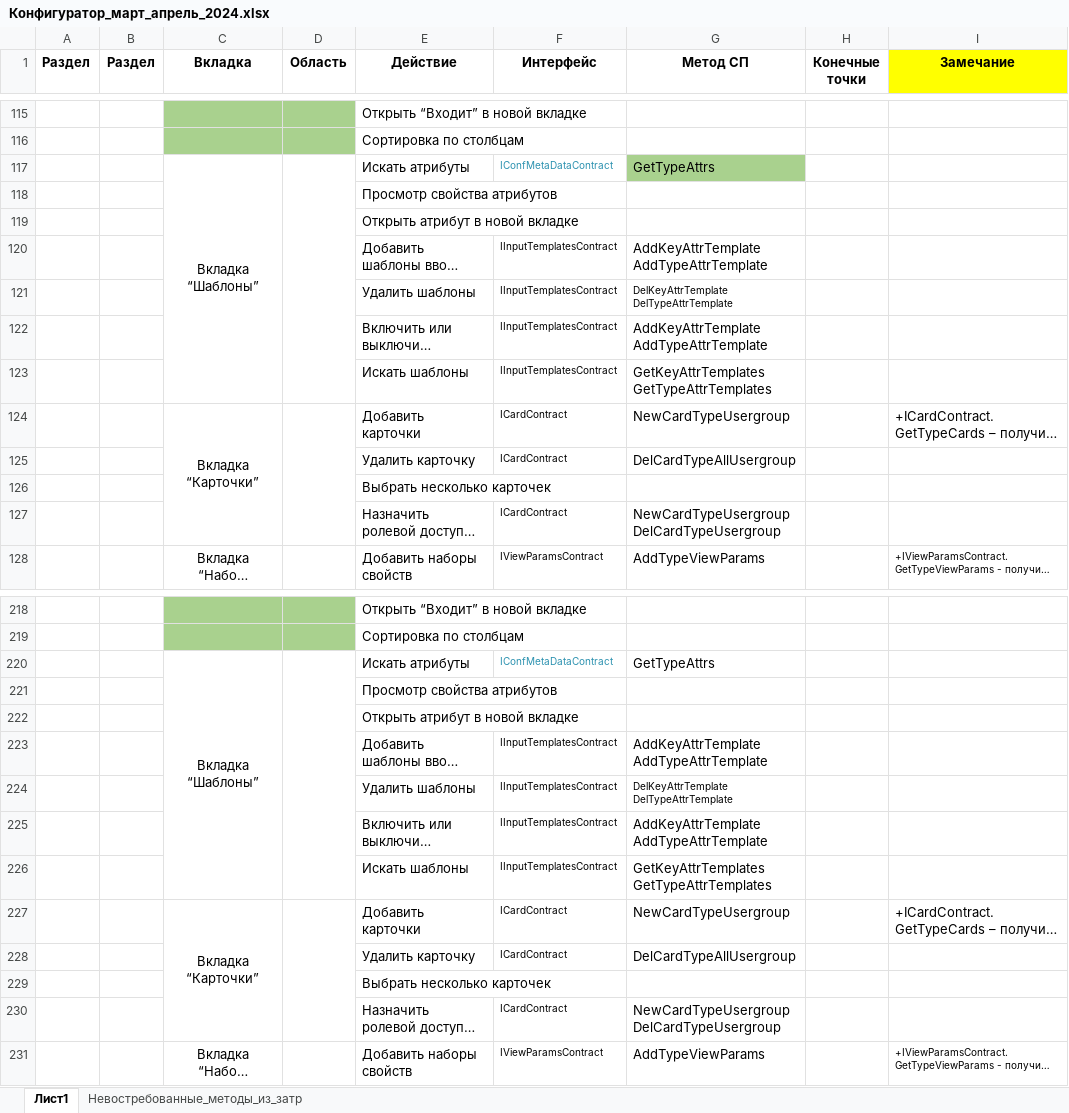
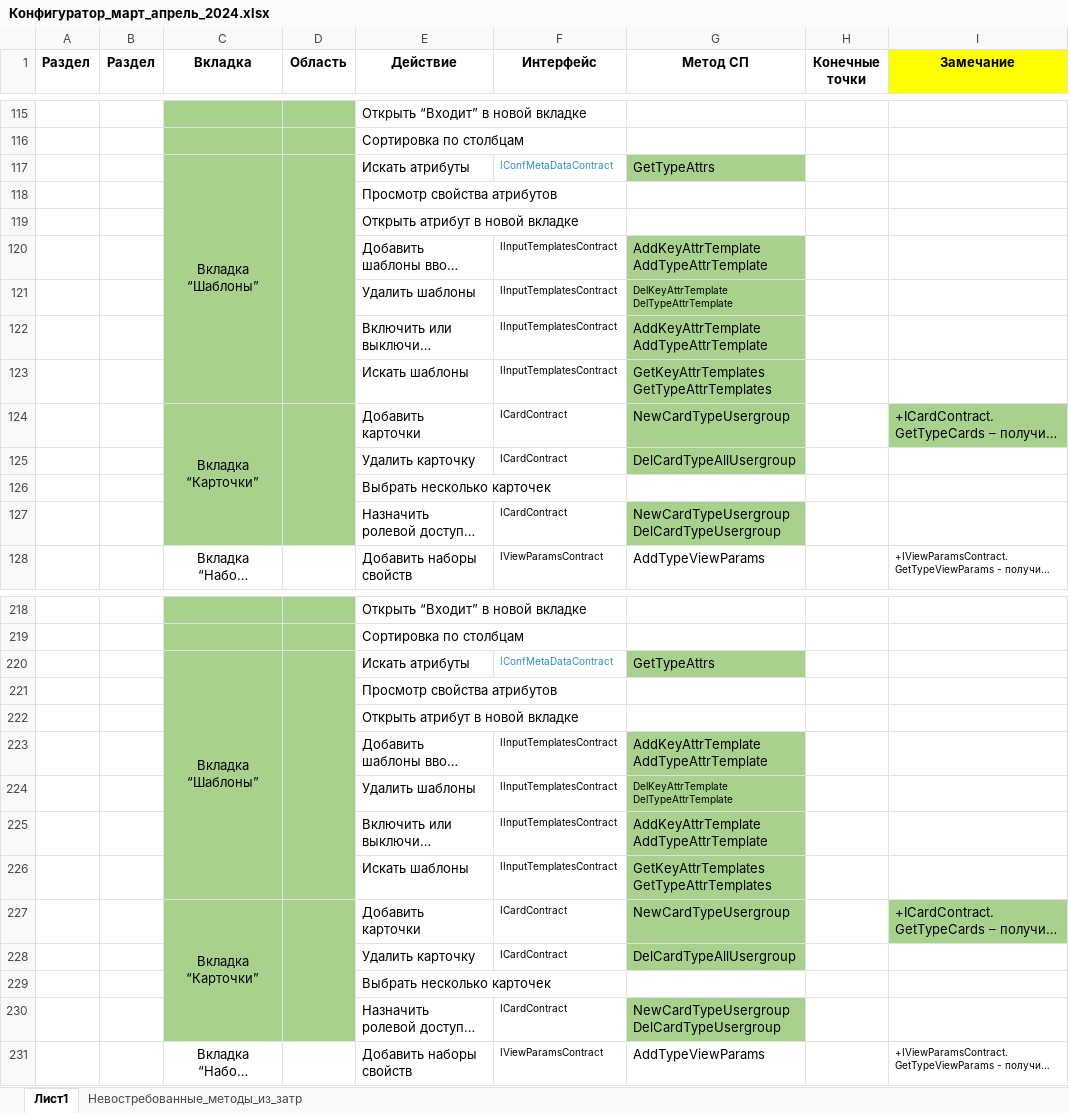
Before and after one commit to ZhukovIt/Ascon_Documents, an Excel workbook: Конфигуратор_март_апрель_2024.xlsx, sheet Лист1, drawn as a sheet; only a part is shown, gaps mark what is left out; long unchanged cells end in …; values as stored, in another font and other column widths than the file's, no borders; the diff covers the shown part only; the diff names each change by its address in the sheet, - before the commit and + after, or states it on an @@ line.

Commit message:
+Изменения в документации по Конфигуратору

```diff
--- a/Конфигуратор_март_апрель_2024.xlsx (sheet Лист1)
+++ b/Конфигуратор_март_апрель_2024.xlsx (sheet Лист1)
-C117:D127 fill: none
+C117:D127 fill: #A9D18E
-G120:G125 fill: none
+G120:G125 fill: #A9D18E
-I124 fill: none
+I124 fill: #A9D18E
-G127 fill: none
+G127 fill: #A9D18E
-C220:D230 fill: none
+C220:D230 fill: #A9D18E
-G220 fill: none
+G220 fill: #A9D18E
-G223:G228 fill: none
+G223:G228 fill: #A9D18E
-I227 fill: none
+I227 fill: #A9D18E
-G230 fill: none
+G230 fill: #A9D18E
```
Also changed, not shown: cell formats elsewhere in this sheet, sheet Невостребованные_методы_из_затр.
